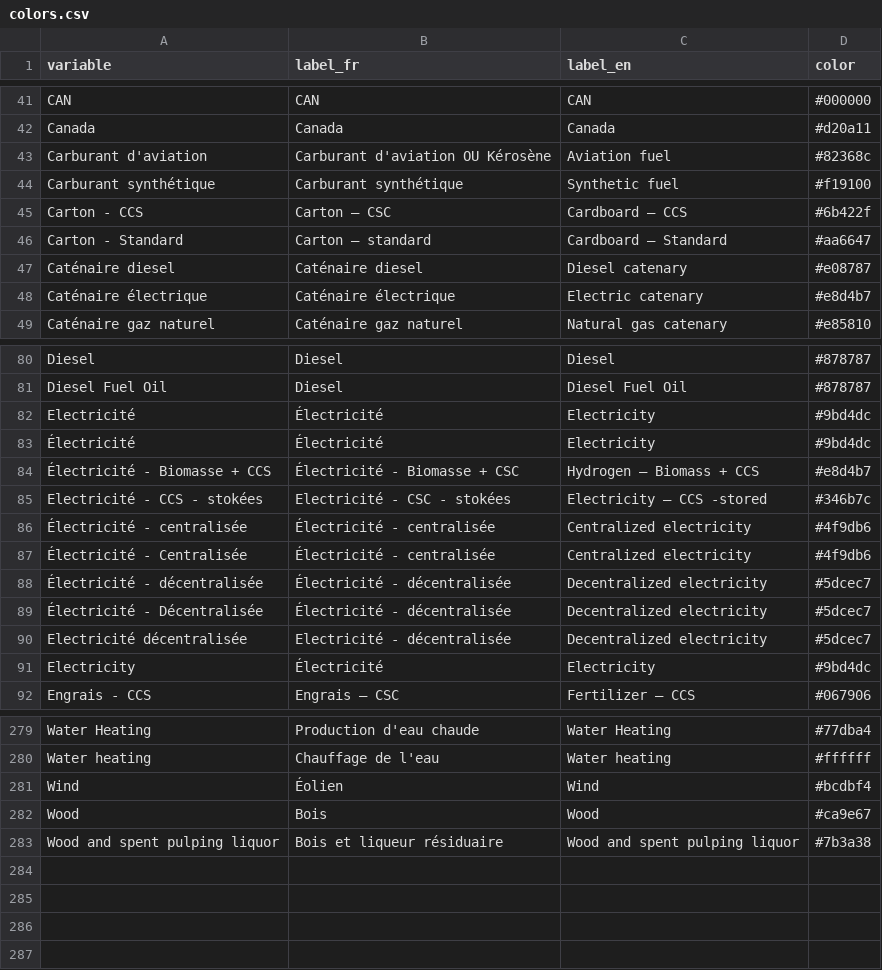
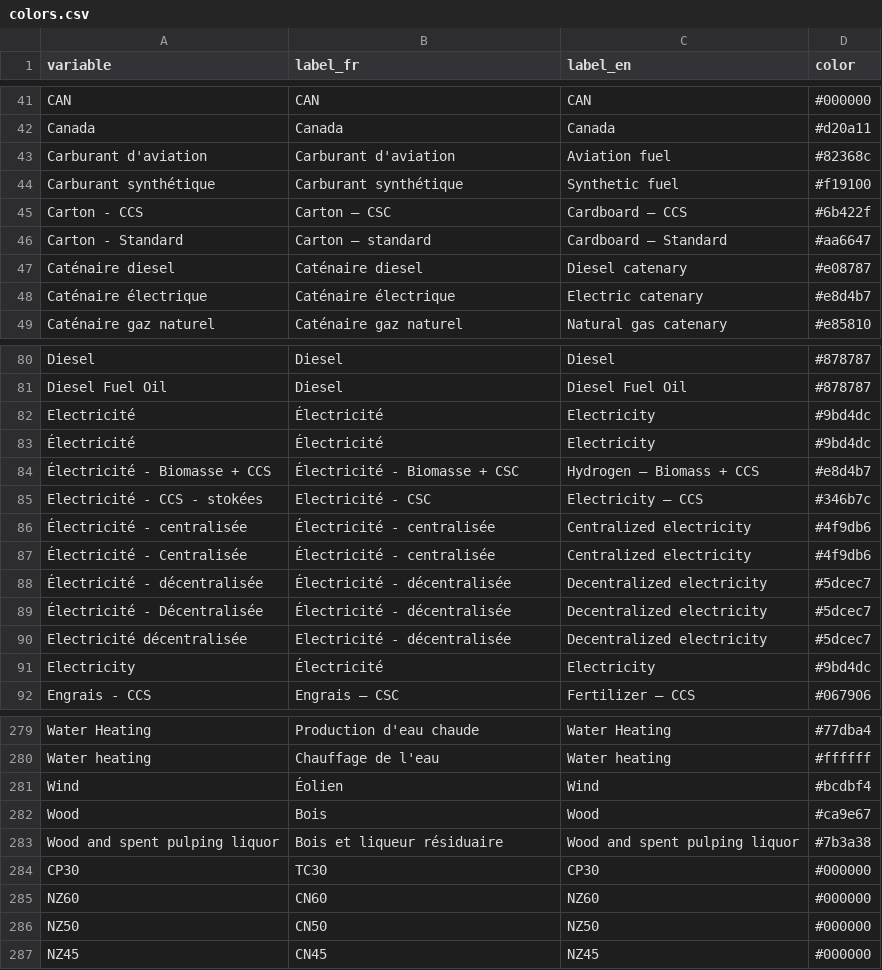
Before and after one commit to ikamyx/CanadianEnergyOutlook, a CSV file: data/colors.csv, drawn as a sheet; only a part is shown, gaps mark what is left out.

Commit message:
Update colors.csv

```diff
--- a/data/colors.csv
+++ b/data/colors.csv
@@ -42,3 +42,3 @@ CAN,CAN,CAN,#000000
 Canada,Canada,Canada,#d20a11
-Carburant d'aviation,Carburant d'aviation OU Kérosène,Aviation fuel,#82368c
+Carburant d'aviation,Carburant d'aviation,Aviation fuel,#82368c
 Carburant synthétique,Carburant synthétique,Synthetic fuel,#f19100
@@ -84,3 +84,3 @@ Electricité,Électricité,Electricity,#9bd4dc
 Électricité - Biomasse + CCS,Électricité - Biomasse + CSC,Hydrogen – Biomass + CCS,#e8d4b7
-Electricité - CCS - stokées,Electricité - CSC - stokées,Electricity – CCS -stored,#346b7c
+Electricité - CCS - stokées,Electricité - CSC,Electricity – CCS,#346b7c
 Électricité - centralisée,Électricité - centralisée,Centralized electricity,#4f9db6
@@ -283 +283,5 @@ Wood,Bois,Wood,#ca9e67
 Wood and spent pulping liquor,Bois et liqueur résiduaire,Wood and spent pulping liquor,#7b3a38
+CP30,TC30,CP30,#000000
+NZ60,CN60,NZ60,#000000
+NZ50,CN50,NZ50,#000000
+NZ45,CN45,NZ45,#000000
```
